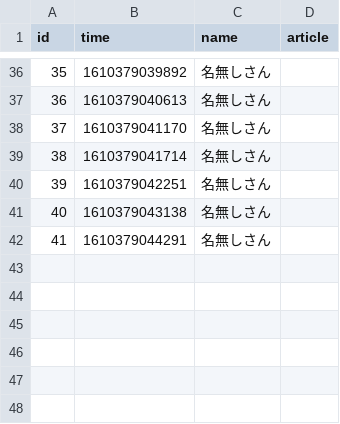
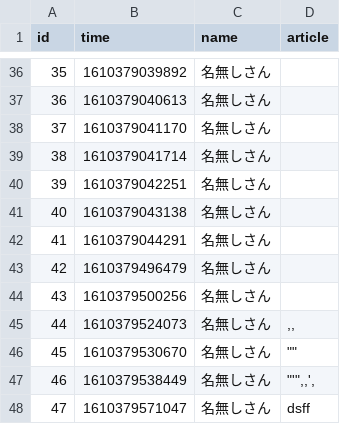
Before and after one commit to m-guchi/univ_6s_billboard, a CSV file: data/csv/article.csv, drawn as a sheet; only a part is shown, gaps mark what is left out; the diff names each change by its address in the sheet, - before the commit and + after, or states it on an @@ line.

```diff
--- a/data/csv/article.csv
+++ b/data/csv/article.csv
+row 43: 42 | 1610379496479 | 名無しさん
+row 44: 43 | 1610379500256 | 名無しさん
+row 45: 44 | 1610379524073 | 名無しさん | ,,
+row 46: 45 | 1610379530670 | 名無しさん | ""
+row 47: 46 | 1610379538449 | 名無しさん | "'",,',
+row 48: 47 | 1610379571047 | 名無しさん | dsff
```
Also changed, not shown: 3 other files.
